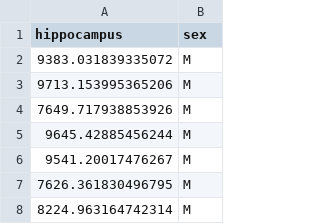
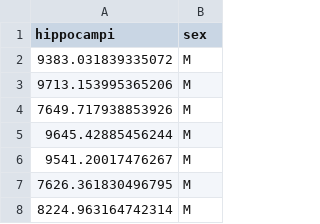
Before and after one commit to ABCD-ReproNim/exercises, a TSV file: week_7/simulated_data.tsv, drawn as a sheet; only a part is shown.

Commit message:
rename hippocampi col

```diff
--- a/week_7/simulated_data.tsv
+++ b/week_7/simulated_data.tsv
@@ -1,2 +1,2 @@
-hippocampus	sex
+hippocampi	sex
 9383.031839335072	M
```
